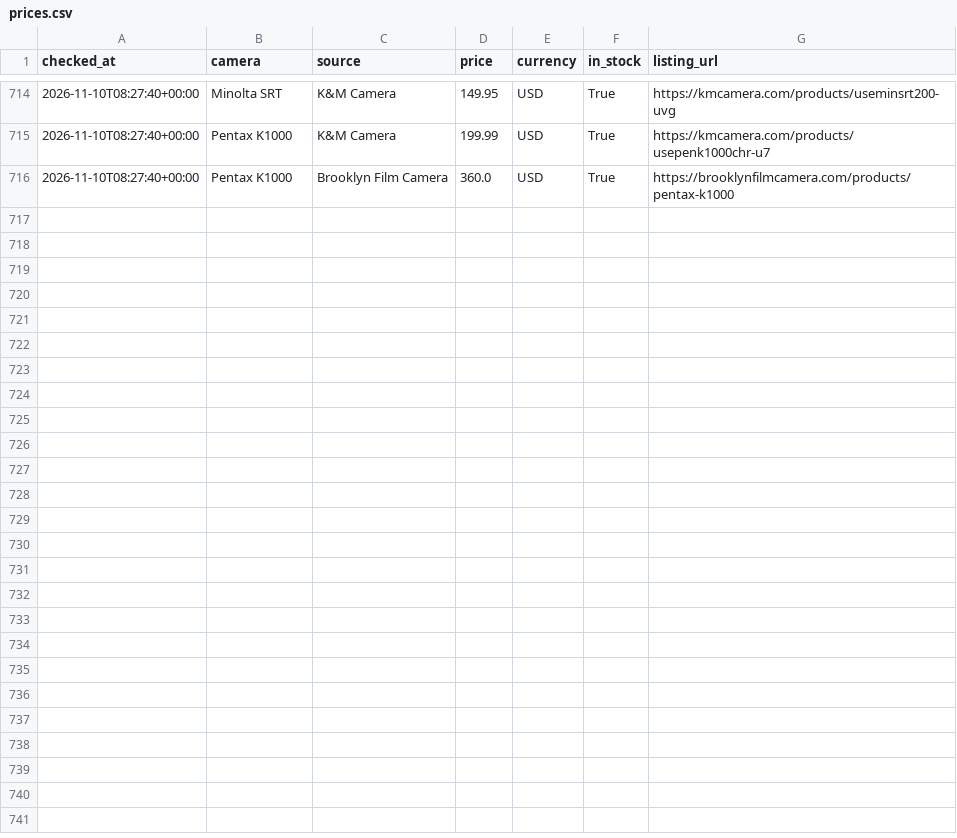
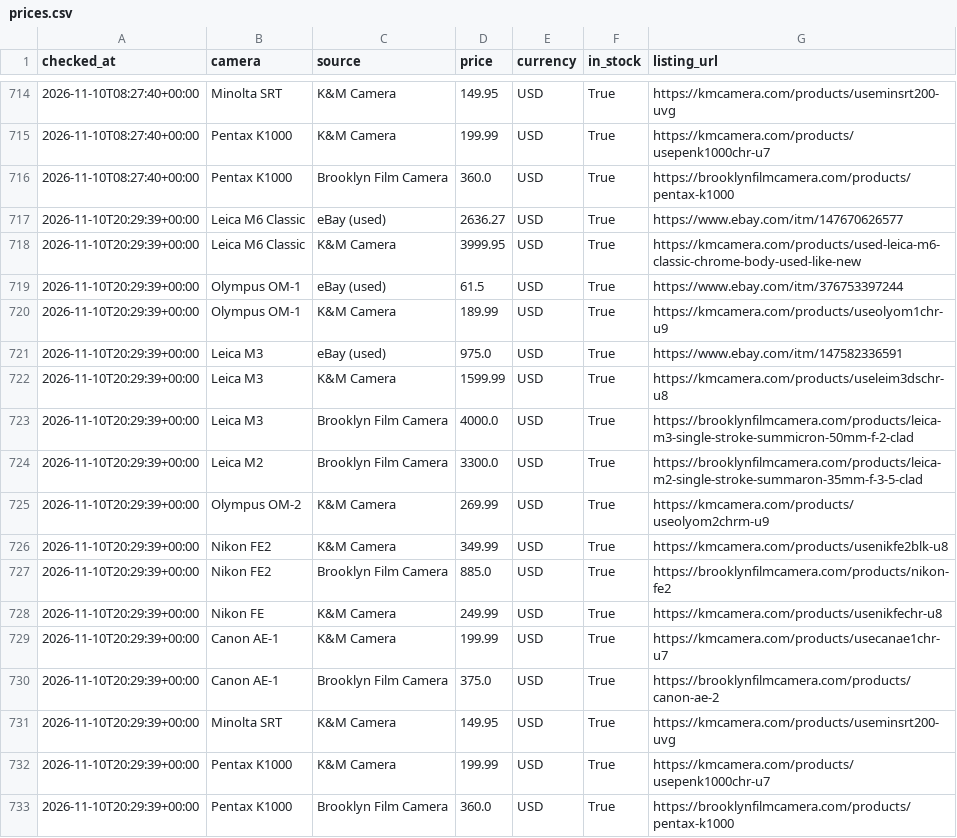
Before and after one commit to evanschneid/camera-price-tracker, a CSV file: data/prices.csv, drawn as a sheet; only a part is shown, gaps mark what is left out; the diff names each change by its address in the sheet, - before the commit and + after, or states it on an @@ line.

```diff
--- a/data/prices.csv
+++ b/data/prices.csv
+row 717: 2026-11-10T20:29:39+00:00 | Leica M6 Classic | eBay (used) | 2636.27 | USD | True | https://www.ebay.com/itm/147670626577
+row 718: 2026-11-10T20:29:39+00:00 | Leica M6 Classic | K&M Camera | 3999.95 | USD | True | https://kmcamera.com/products/used-leica-m6-classic-chrome-body-used-like-new
+row 719: 2026-11-10T20:29:39+00:00 | Olympus OM-1 | eBay (used) | 61.5 | USD | True | https://www.ebay.com/itm/376753397244
+row 720: 2026-11-10T20:29:39+00:00 | Olympus OM-1 | K&M Camera | 189.99 | USD | True | https://kmcamera.com/products/useolyom1chr-u9
+row 721: 2026-11-10T20:29:39+00:00 | Leica M3 | eBay (used) | 975.0 | USD | True | https://www.ebay.com/itm/147582336591
+row 722: 2026-11-10T20:29:39+00:00 | Leica M3 | K&M Camera | 1599.99 | USD | True | https://kmcamera.com/products/useleim3dschr-u8
+row 723: 2026-11-10T20:29:39+00:00 | Leica M3 | Brooklyn Film Camera | 4000.0 | USD | True | https://brooklynfilmcamera.com/products/leica-m3-single-stroke-summicron-50mm-f-2-clad
+row 724: 2026-11-10T20:29:39+00:00 | Leica M2 | Brooklyn Film Camera | 3300.0 | USD | True | https://brooklynfilmcamera.com/products/leica-m2-single-stroke-summaron-35mm-f-3-5-clad
+row 725: 2026-11-10T20:29:39+00:00 | Olympus OM-2 | K&M Camera | 269.99 | USD | True | https://kmcamera.com/products/useolyom2chrm-u9
+row 726: 2026-11-10T20:29:39+00:00 | Nikon FE2 | K&M Camera | 349.99 | USD | True | https://kmcamera.com/products/usenikfe2blk-u8
+row 727: 2026-11-10T20:29:39+00:00 | Nikon FE2 | Brooklyn Film Camera | 885.0 | USD | True | https://brooklynfilmcamera.com/products/nikon-fe2
+row 728: 2026-11-10T20:29:39+00:00 | Nikon FE | K&M Camera | 249.99 | USD | True | https://kmcamera.com/products/usenikfechr-u8
+row 729: 2026-11-10T20:29:39+00:00 | Canon AE-1 | K&M Camera | 199.99 | USD | True | https://kmcamera.com/products/usecanae1chr-u7
+row 730: 2026-11-10T20:29:39+00:00 | Canon AE-1 | Brooklyn Film Camera | 375.0 | USD | True | https://brooklynfilmcamera.com/products/canon-ae-2
+row 731: 2026-11-10T20:29:39+00:00 | Minolta SRT | K&M Camera | 149.95 | USD | True | https://kmcamera.com/products/useminsrt200-uvg
+row 732: 2026-11-10T20:29:39+00:00 | Pentax K1000 | K&M Camera | 199.99 | USD | True | https://kmcamera.com/products/usepenk1000chr-u7
+row 733: 2026-11-10T20:29:39+00:00 | Pentax K1000 | Brooklyn Film Camera | 360.0 | USD | True | https://brooklynfilmcamera.com/products/pentax-k1000
```
Also changed, not shown: 3 other files.
